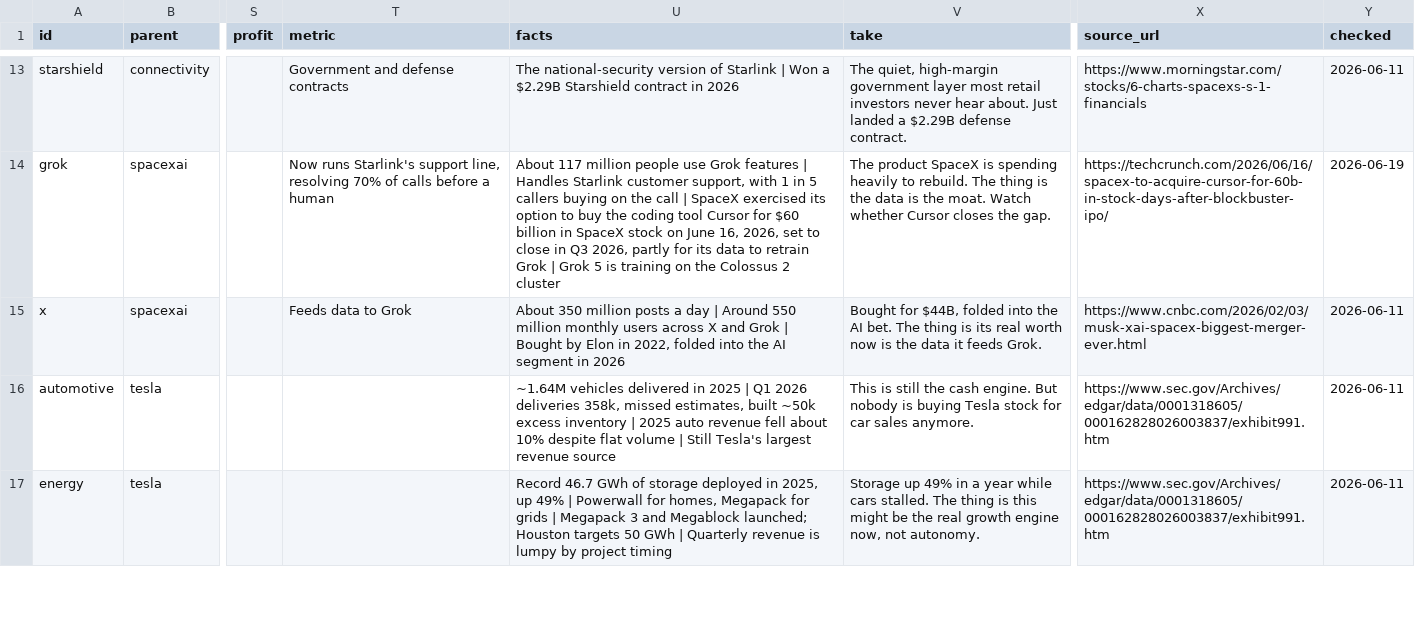
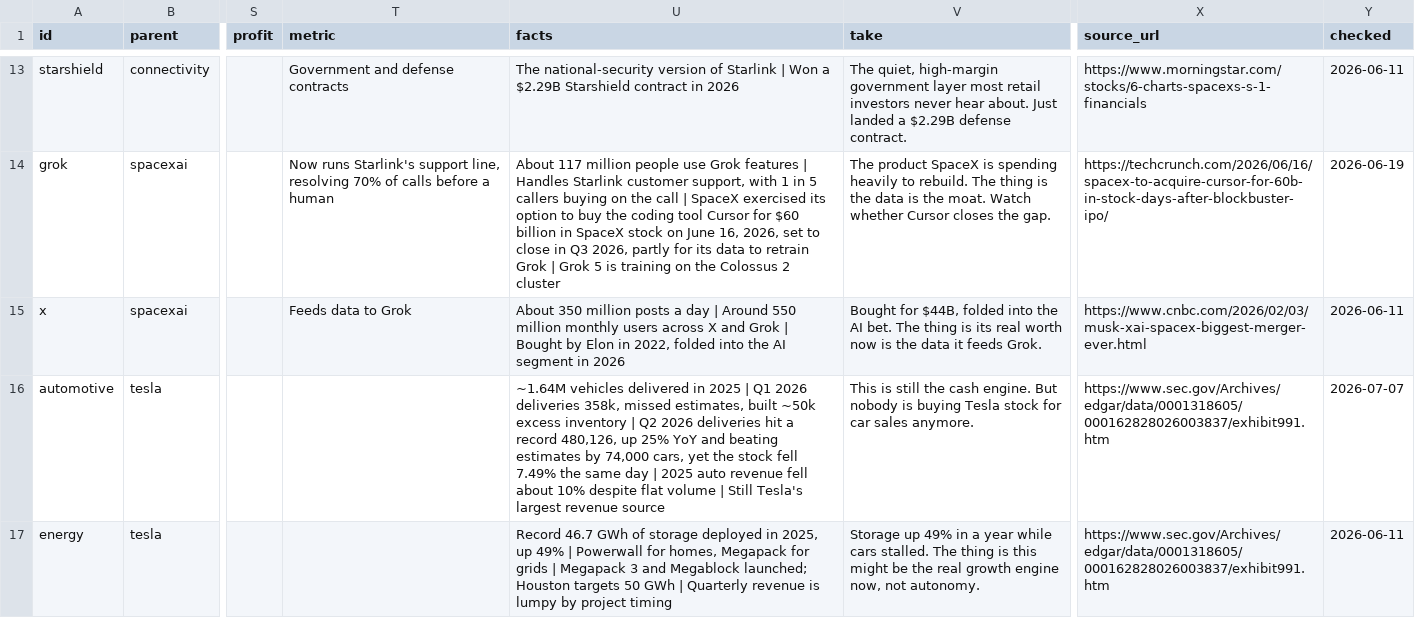
Before and after one commit to dakyhome/elon-empire-map, a CSV file: data.csv, drawn as a sheet; only a part is shown, gaps mark what is left out; the diff covers the shown part only; the diff names each change by its address in the sheet, - before the commit and + after, or states it on an @@ line.

```diff
--- a/data.csv
+++ b/data.csv
-U16 (facts): …inventory | 2025 auto…
+U16 (facts): …inventory | Q2 2026 deliveries hit a record 480,126, up 25% YoY and beating estimates by 74,000 cars, yet the stock fell 7.49% the same day | 2025 auto…
-Y16 (checked): 2026-06-11
+Y16 (checked): 2026-07-07
```
Also changed, not shown: 10 edited cells elsewhere in this file, 1 other file.
